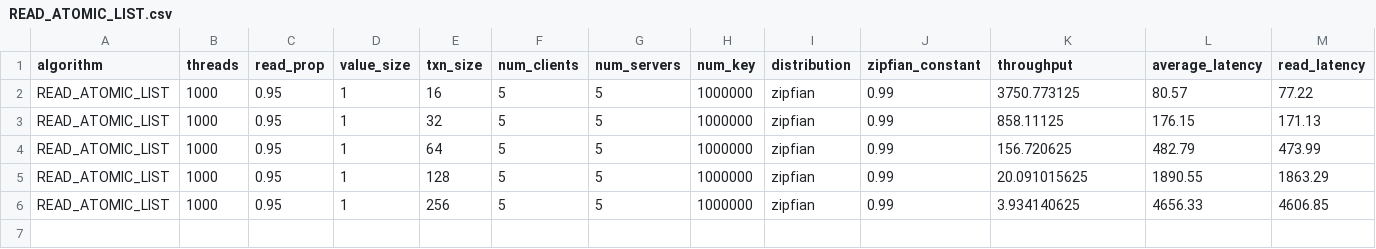
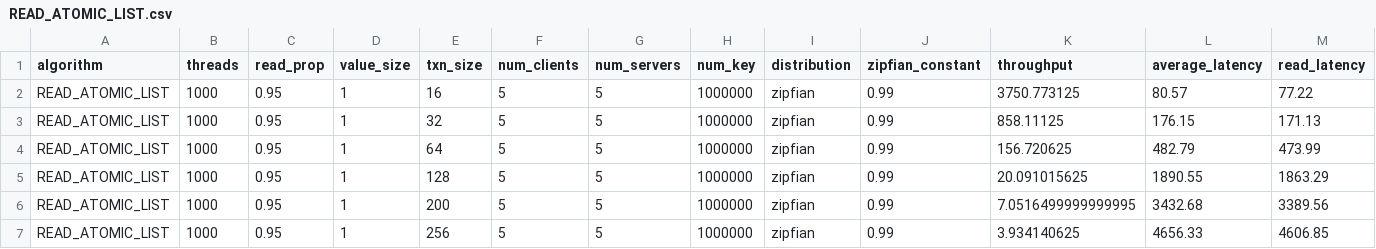
Before and after one commit to anonymous-sigmod24/RA-NOC2, a CSV file: resultsPaper/Txn_Len/READ_ATOMIC_LIST.csv, drawn as a sheet; only a part is shown; rows hold the shown columns only; the diff names each change by its address in the sheet, - before the commit and + after, or states it on an @@ line.

```diff
--- a/resultsPaper/Txn_Len/READ_ATOMIC_LIST.csv
+++ b/resultsPaper/Txn_Len/READ_ATOMIC_LIST.csv
+row 6: READ_ATOMIC_LIST | 1000 | 0.95 | 1 | 200 | 5 | 5 | 1000000 | zipfian | 0.99 | 7.0516499999999995 | 3432.68 | 3389.56
```
Also changed, not shown: resultsPaper/Txn_Len/READ_ATOMIC_CONST_ORT.csv, resultsPaper/Txn_Len/READ_ATOMIC_FASTOPW.csv, 9 other files.
